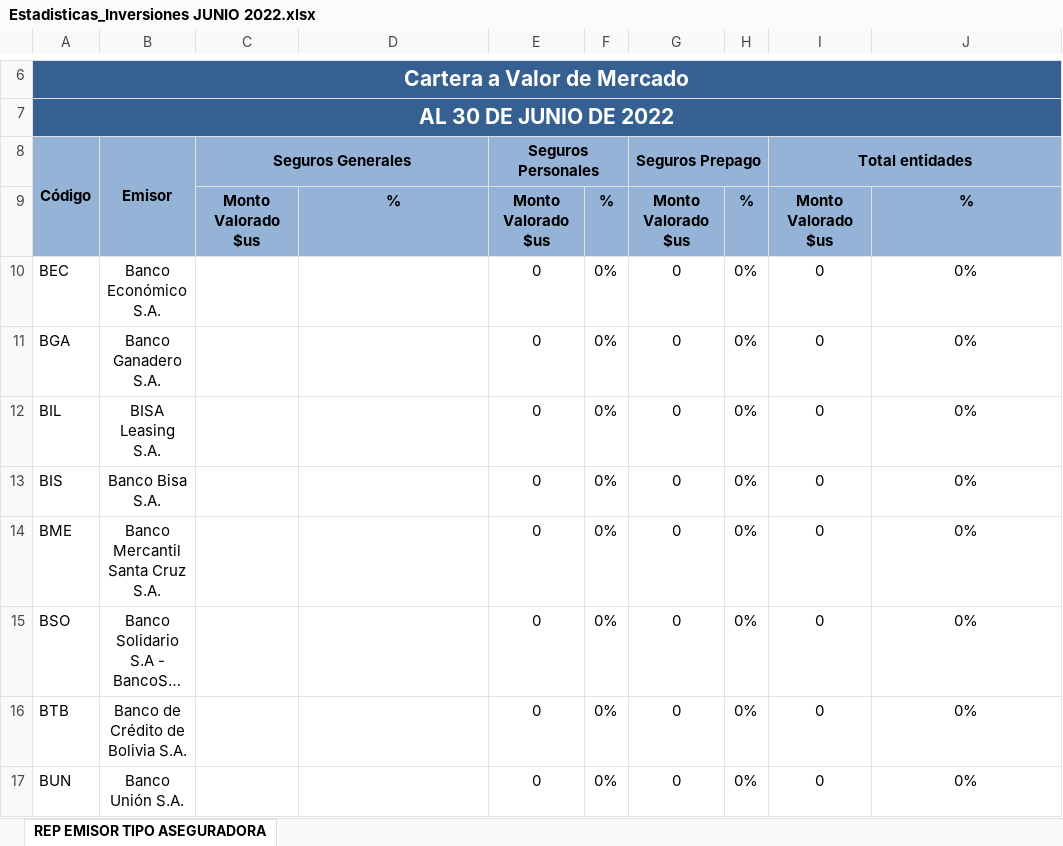
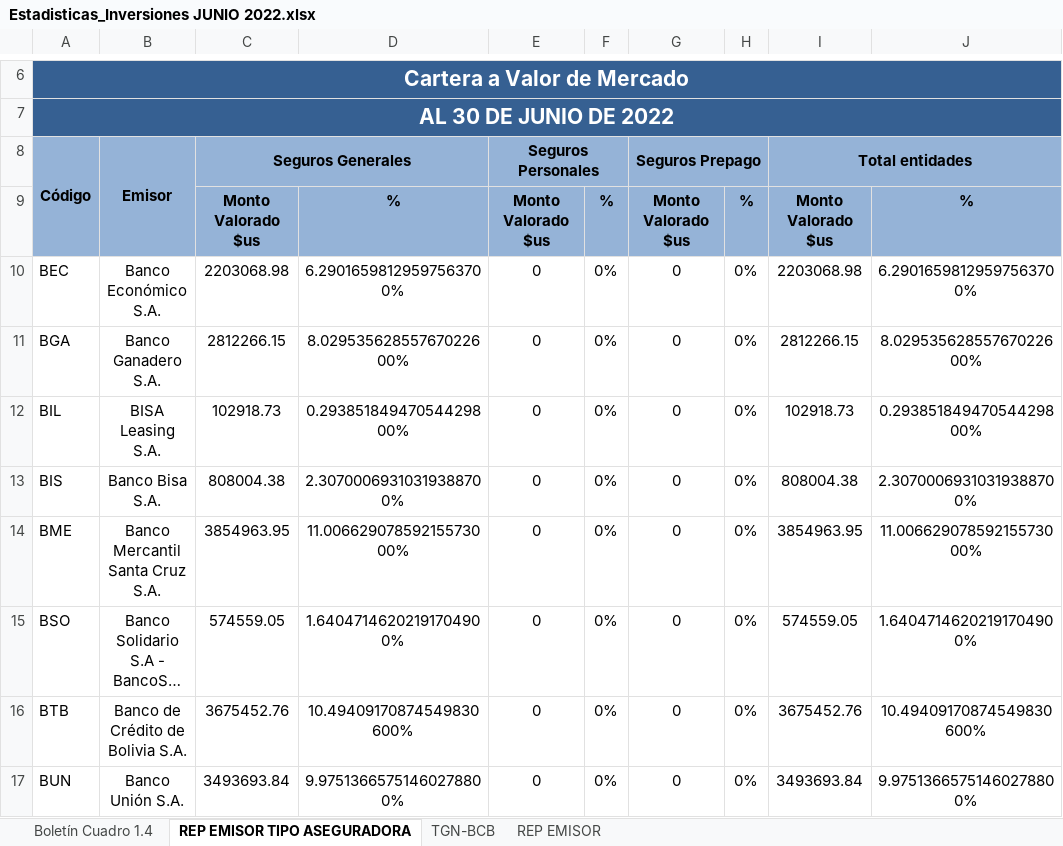
Before and after one commit to Navau/APSbackendNodeJS, an Excel workbook: reports/Estadisticas_Inversiones JUNIO 2022.xlsx, sheet REP EMISOR TIPO ASEGURADORA, drawn as a sheet; only a part is shown, gaps mark what is left out; long unchanged cells end in …; values as stored, in another font and other column widths than the file's, no borders; the diff covers the shown part only; the diff names each change by its address in the sheet, - before the commit and + after, or states it on an @@ line.

```diff
--- a/reports/Estadisticas_Inversiones JUNIO 2022.xlsx (sheet REP EMISOR TIPO ASEGURADORA)
+++ b/reports/Estadisticas_Inversiones JUNIO 2022.xlsx (sheet REP EMISOR TIPO ASEGURADORA)
+sheet tab: Boletín Cuadro 1.4
+sheet tab: TGN-BCB
+sheet tab: REP EMISOR
-C10 (Seguros Generales): (empty)
+C10 (Seguros Generales): 2203068.98
-D10: (empty)
+D10: 6.29016598129597563700%
-I10 (Total entidades): 0
+I10 (Total entidades): 2203068.98
-J10: 0%
+J10: 6.29016598129597563700%
-C11 (Seguros Generales): (empty)
+C11 (Seguros Generales): 2812266.15
-D11: (empty)
+D11: 8.02953562855767022600%
-I11 (Total entidades): 0
+I11 (Total entidades): 2812266.15
-J11: 0%
+J11: 8.02953562855767022600%
-C12 (Seguros Generales): (empty)
+C12 (Seguros Generales): 102918.73
-D12: (empty)
+D12: 0.29385184947054429800%
-I12 (Total entidades): 0
+I12 (Total entidades): 102918.73
-J12: 0%
+J12: 0.29385184947054429800%
-C13 (Seguros Generales): (empty)
+C13 (Seguros Generales): 808004.38
-D13: (empty)
+D13: 2.30700069310319388700%
-I13 (Total entidades): 0
+I13 (Total entidades): 808004.38
-J13: 0%
+J13: 2.30700069310319388700%
-C14 (Seguros Generales): (empty)
+C14 (Seguros Generales): 3854963.95
-D14: (empty)
+D14: 11.00662907859215573000%
-I14 (Total entidades): 0
+I14 (Total entidades): 3854963.95
-J14: 0%
+J14: 11.00662907859215573000%
-C15 (Seguros Generales): (empty)
+C15 (Seguros Generales): 574559.05
-D15: (empty)
+D15: 1.64047146202191704900%
-I15 (Total entidades): 0
+I15 (Total entidades): 574559.05
-J15: 0%
+J15: 1.64047146202191704900%
-C16 (Seguros Generales): (empty)
+C16 (Seguros Generales): 3675452.76
-D16: (empty)
+D16: 10.49409170874549830600%
-I16 (Total entidades): 0
+I16 (Total entidades): 3675452.76
-J16: 0%
+J16: 10.49409170874549830600%
-C17 (Seguros Generales): (empty)
+C17 (Seguros Generales): 3493693.84
-D17: (empty)
+D17: 9.97513665751460278800%
-I17 (Total entidades): 0
+I17 (Total entidades): 3493693.84
-J17: 0%
+J17: 9.97513665751460278800%
```
Also changed, not shown: 61 edited cells elsewhere in this sheet, 5 other files.
